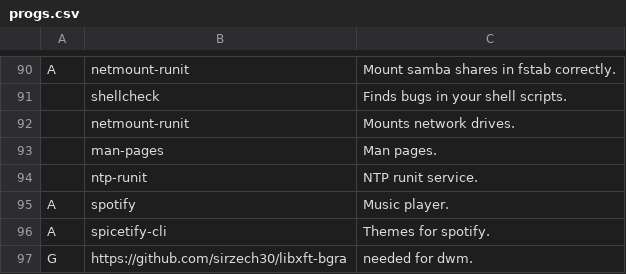
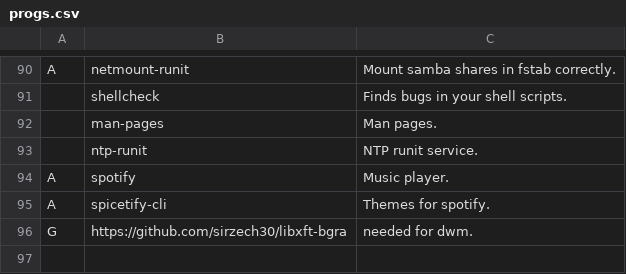
Before and after one commit to elwolf6/LARBS, a CSV file: progs.csv, drawn as a sheet; only a part is shown, gaps mark what is left out; the diff names each change by its address in the sheet, - before the commit and + after, or states it on an @@ line.

Commit message:
Update progs.csv

```diff
--- a/progs.csv
+++ b/progs.csv
-row 92:  | netmount-runit | Mounts network drives.
```
